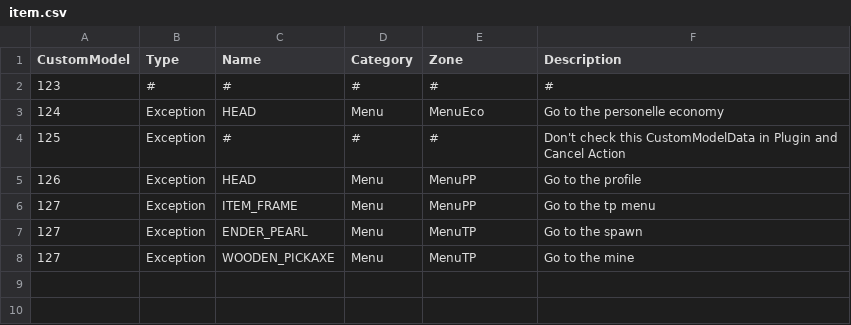
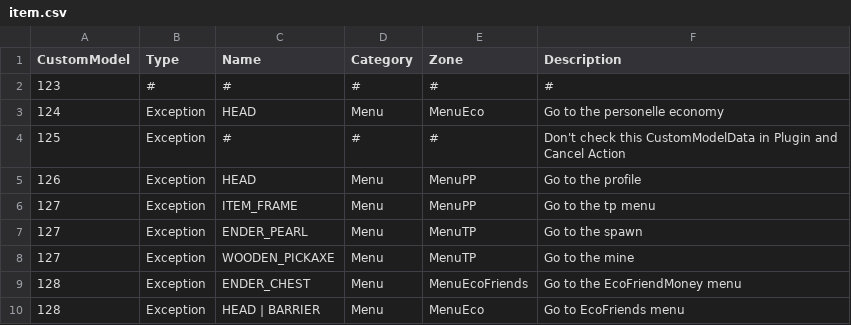
Before and after one commit to SISIG48/ServeurManageur, a CSV file: item.csv, drawn as a sheet; the diff names each change by its address in the sheet, - before the commit and + after, or states it on an @@ line.

Commit message:
Plugin V1.0.6 Friends Update

```diff
--- a/item.csv
+++ b/item.csv
+row 9: 128 | Exception | ENDER_CHEST | Menu | MenuEcoFriends | Go to the EcoFriendMoney menu
+row 10: 128 | Exception | HEAD | BARRIER | Menu | MenuEco | Go to EcoFriends menu
```
Also changed, not shown: 13 other files.
